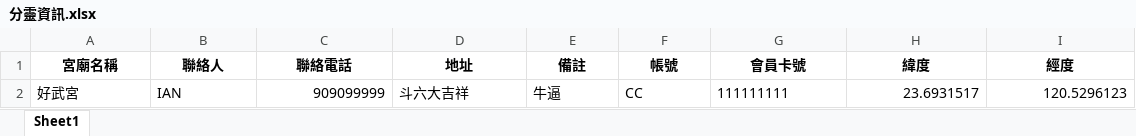
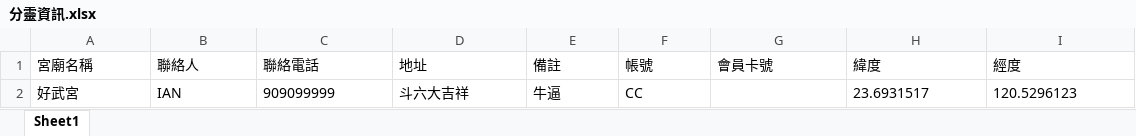
Before and after one commit to Xavier-92/MaZu, an Excel workbook: 分靈資訊.xlsx, sheet Sheet1, drawn as a sheet; values as stored, in another font and other column widths than the file's, no borders; the diff names each change by its address in the sheet, - before the commit and + after, or states it on an @@ line.

Commit message:
modified:   calendar_events.xlsx 	modified:   punch_records.xlsx 	modified:   streamlit_app.py 	modified:   "\345\210\206\351\235\210\350\263\207\350\250\212.xlsx"

```diff
--- a/分靈資訊.xlsx (sheet Sheet1)
+++ b/分靈資訊.xlsx (sheet Sheet1)
@@ A1:I1 bold: on → off, alignment: center → left @@
-C2 alignment: right
+C2 alignment: left
-G2 (會員卡號): 111111111
+G2 (會員卡號): (empty)
-H2:I2 alignment: right
+H2:I2 alignment: left
```
Also changed, not shown: calendar_events.xlsx, punch_records.xlsx, 1 other file.
